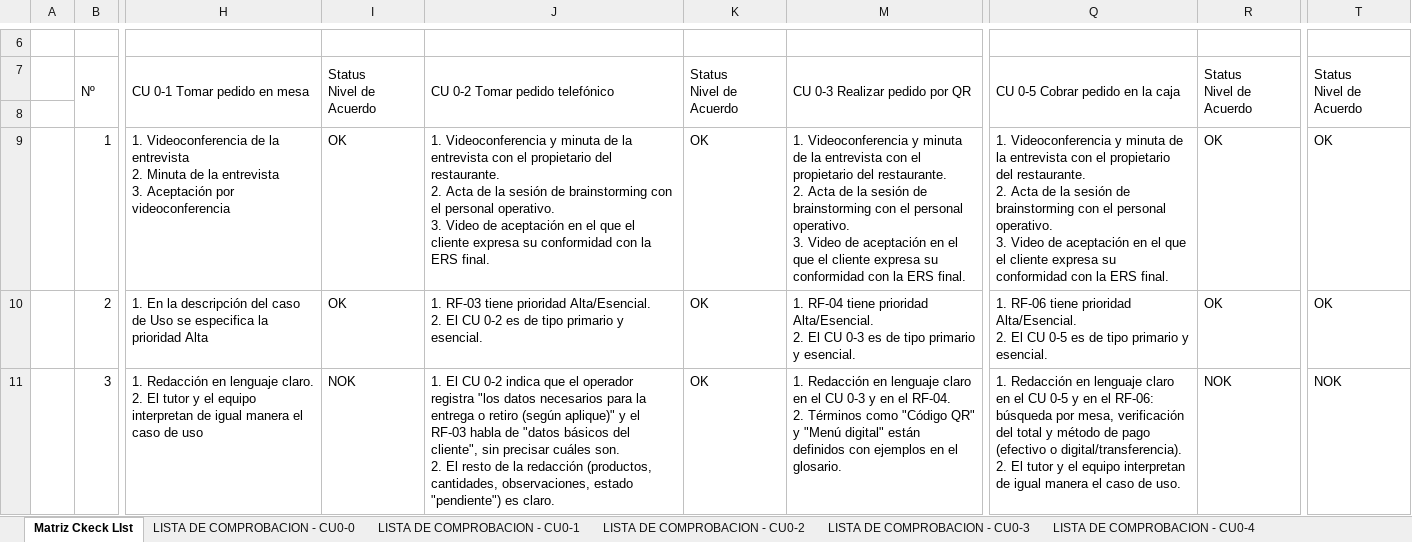
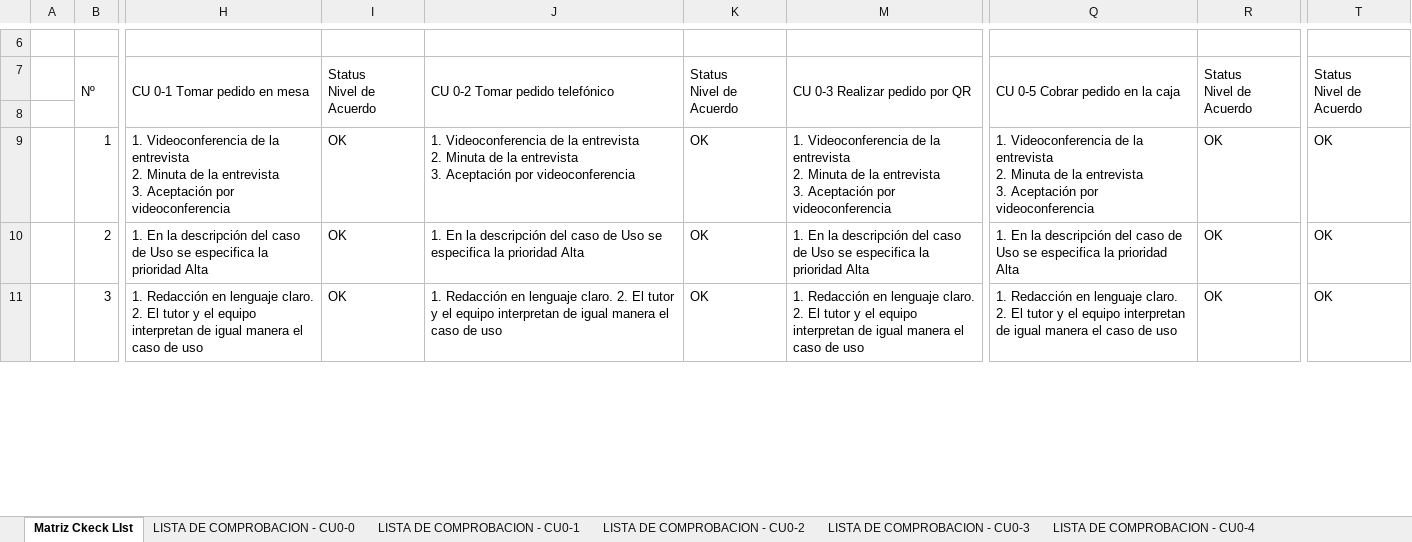
Before and after one commit to Ricardo-lainez/RicardoLainez36838_G5_ADSW, an Excel workbook: Unidad 1/G5_Matriz_IREB_V3.0.xlsx, sheet Matriz Ckeck LIst, drawn as a sheet; only a part is shown, gaps mark what is left out; values as stored, in another font and other column widths than the file's, no cell formats; charts and pictures not drawn; ↵ is a line break in a cell; the diff covers the shown part only; the diff names each change by its address in the sheet, - before the commit and + after, or states it on an @@ line.

```diff
--- a/Unidad 1/G5_Matriz_IREB_V3.0.xlsx (sheet Matriz Ckeck LIst)
+++ b/Unidad 1/G5_Matriz_IREB_V3.0.xlsx (sheet Matriz Ckeck LIst)
-J9: 1. Videoconferencia y minuta de la entrevista con el propietario del restaurante. ↵ 2. Acta de la sesión de brainstorming con el personal operativo. ↵ 3. Video de aceptación en el que el cliente expresa su conformidad con la ERS final.
+J9: 1. Videoconferencia de la entrevista ↵ 2. Minuta de la entrevista ↵ 3. Aceptación por videoconferencia
-M9: 1. Videoconferencia y minuta de la entrevista con el propietario del restaurante. ↵ 2. Acta de la sesión de brainstorming con el personal operativo. ↵ 3. Video de aceptación en el que el cliente expresa su conformidad con la ERS final.
+M9: 1. Videoconferencia de la entrevista ↵ 2. Minuta de la entrevista ↵ 3. Aceptación por videoconferencia
-Q9: 1. Videoconferencia y minuta de la entrevista con el propietario del restaurante. ↵ 2. Acta de la sesión de brainstorming con el personal operativo. ↵ 3. Video de aceptación en el que el cliente expresa su conformidad con la ERS final.
+Q9: 1. Videoconferencia de la entrevista ↵ 2. Minuta de la entrevista ↵ 3. Aceptación por videoconferencia
-J10: 1. RF-03 tiene prioridad Alta/Esencial. ↵ 2. El CU 0-2 es de tipo primario y esencial.
+J10: 1. En la descripción del caso de Uso se especifica la prioridad Alta
-M10: 1. RF-04 tiene prioridad Alta/Esencial. ↵ 2. El CU 0-3 es de tipo primario y esencial.
+M10: 1. En la descripción del caso de Uso se especifica la prioridad Alta
-Q10: 1. RF-06 tiene prioridad Alta/Esencial. ↵ 2. El CU 0-5 es de tipo primario y esencial.
+Q10: 1. En la descripción del caso de Uso se especifica la prioridad Alta
-I11: NOK
+I11: OK
-J11: 1. El CU 0-2 indica que el operador registra "los datos necesarios para la entrega o retiro (según aplique)" y el RF-03 habla de "datos básicos del cliente", sin precisar cuáles son. ↵ 2. El resto de la redacción (productos, cantidades, observaciones, estado "pendiente") es claro.
+J11: 1. Redacción en lenguaje claro. 2. El tutor y el equipo interpretan de igual manera el caso de uso
-M11: …en lenguaje claro en el CU 0-3 y en el RF-04. ↵ 2. Términos como "Código QR" y "Menú digital" están definidos con ejemplos en el glosario.
+M11: …en lenguaje claro. 2. El tutor y el equipo interpretan de igual manera el caso de uso
-Q11: …en lenguaje claro en el CU 0-5 y en el RF-06: búsqueda por mesa, verificación del total y método de pago (efectivo o digital/transferencia). ↵ 2. El tutor y el equipo interpretan de igual manera el caso de uso.
+Q11: …en lenguaje claro. 2. El tutor y el equipo interpretan de igual manera el caso de uso
-R11: NOK
+R11: OK
-T11: NOK
+T11: OK
```
Also changed, not shown: 43 edited cells elsewhere in this sheet, sheet LISTA DE COMPROBACION - CU0-2, sheet RECOMENDACIONES - CU 0-2, sheet LISTA DE COMPROBACION - CU0-7, sheet LISTA DE COMPROBACION - CU0-6, sheet LISTA DE COMPROBACION - CU0-5, sheet LISTA DE COMPROBACION - CU0-4, 10 more sheets, cell formats, charts or pictures, 1 other file.
